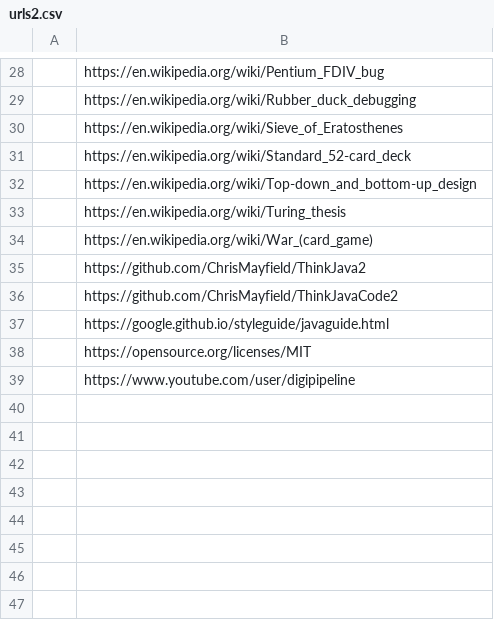
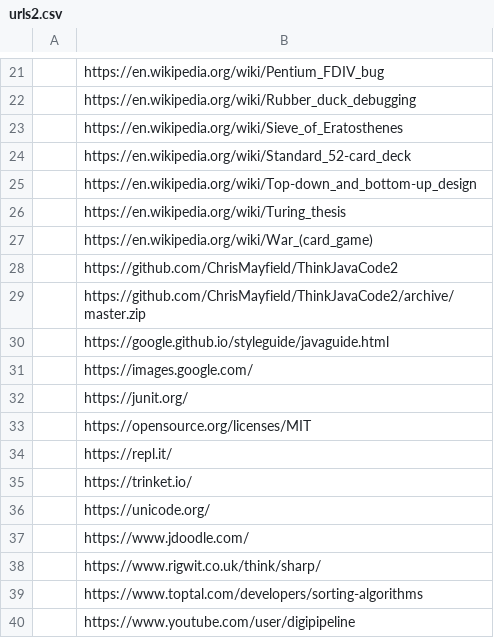
Before and after one commit to ChrisMayfield/ThinkJava2, a CSV file: links/urls2.csv, drawn as a sheet; only a part is shown, gaps mark what is left out; removed rows and columns are numbered as before the commit, all else as after; the diff covers the shown part only; the diff names each change by its address in the sheet, - before the commit and + after, or states it on an @@ line.

```diff
--- a/links/urls2.csv
+++ b/links/urls2.csv
-row 35:  | https://github.com/ChrisMayfield/ThinkJava2
+row 29:  | https://github.com/ChrisMayfield/ThinkJavaCode2/archive/master.zip
+row 31:  | https://images.google.com/
+row 32:  | https://junit.org/
+row 34:  | https://repl.it/
+row 35:  | https://trinket.io/
+row 36:  | https://unicode.org/
+row 37:  | https://www.jdoodle.com/
+row 38:  | https://www.rigwit.co.uk/think/sharp/
+row 39:  | https://www.toptal.com/developers/sorting-algorithms
```
Also changed, not shown: 1 added row, 8 removed rows and 5 edited cells elsewhere in this file, 6 other files.
